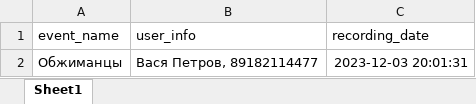
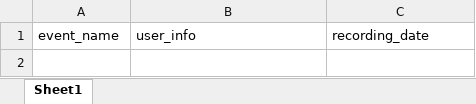
Before and after one commit to AlexKr89/TGbotCafe, an Excel workbook: Reg4Event/registrations.xlsx, sheet Sheet1, drawn as a sheet; values as stored, in another font and other column widths than the file's, no borders; the diff names each change by its address in the sheet, - before the commit and + after, or states it on an @@ line.

```diff
--- a/Reg4Event/registrations.xlsx (sheet Sheet1)
+++ b/Reg4Event/registrations.xlsx (sheet Sheet1)
-row 2: Обжиманцы | Вася Петров, 89182114477 | 2023-12-03 20:01:31
```
Also changed, not shown: Reg4Event/events.xlsx.
